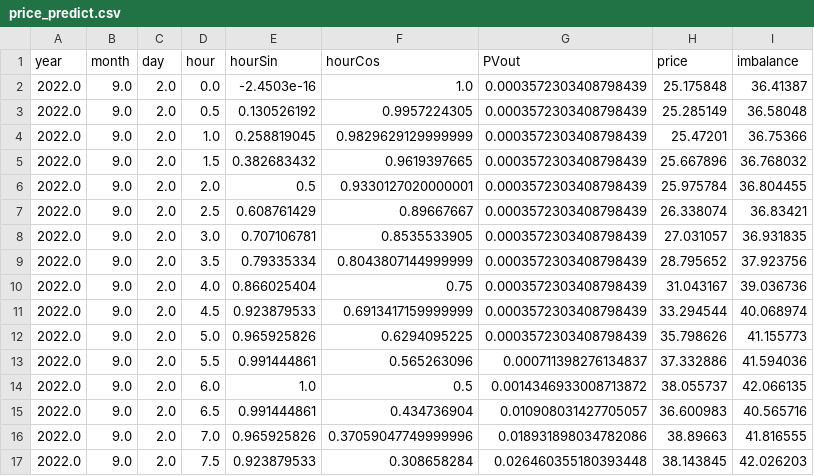
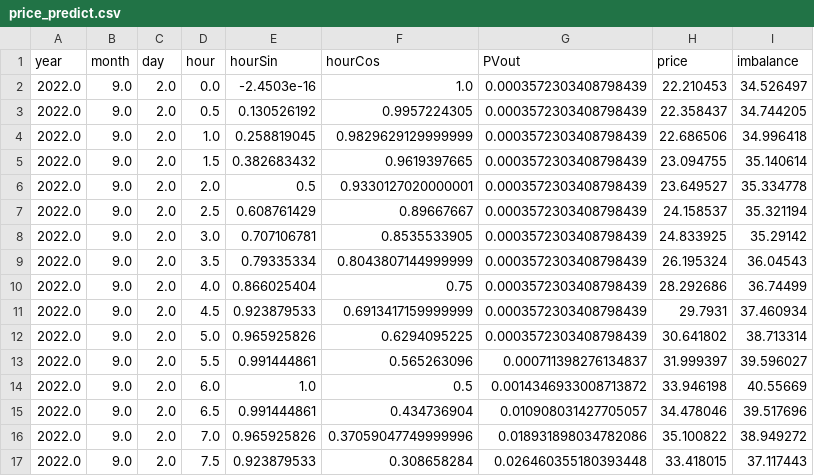
Before and after one commit to SmartGridLab/battery-control-by-reinforcement-learning, a CSV file: Battery-Control-By-Reinforcement-Learning/price_predict.csv, drawn as a sheet; only a part is shown; the diff covers the shown part only.

```diff
--- a/Battery-Control-By-Reinforcement-Learning/price_predict.csv
+++ b/Battery-Control-By-Reinforcement-Learning/price_predict.csv
@@ -1,17 +1,17 @@
 year,month,day,hour,hourSin,hourCos,PVout,price,imbalance
-2022.0,9.0,2.0,0.0,-2.4503e-16,1.0,0.0003572303408798439,25.175848,36.41387
-2022.0,9.0,2.0,0.5,0.130526192,0.9957224305,0.0003572303408798439,25.285149,36.58048
-2022.0,9.0,2.0,1.0,0.258819045,0.9829629129999999,0.0003572303408798439,25.47201,36.75366
-2022.0,9.0,2.0,1.5,0.382683432,0.9619397665,0.0003572303408798439,25.667896,36.768032
-2022.0,9.0,2.0,2.0,0.5,0.9330127020000001,0.0003572303408798439,25.975784,36.804455
-2022.0,9.0,2.0,2.5,0.608761429,0.89667667,0.0003572303408798439,26.338074,36.83421
-2022.0,9.0,2.0,3.0,0.707106781,0.8535533905,0.0003572303408798439,27.031057,36.931835
-2022.0,9.0,2.0,3.5,0.79335334,0.8043807144999999,0.0003572303408798439,28.795652,37.923756
-2022.0,9.0,2.0,4.0,0.866025404,0.75,0.0003572303408798439,31.043167,39.036736
-2022.0,9.0,2.0,4.5,0.923879533,0.6913417159999999,0.0003572303408798439,33.294544,40.068974
-2022.0,9.0,2.0,5.0,0.965925826,0.6294095225,0.0003572303408798439,35.798626,41.155773
-2022.0,9.0,2.0,5.5,0.991444861,0.565263096,0.000711398276134837,37.332886,41.594036
-2022.0,9.0,2.0,6.0,1.0,0.5,0.0014346933008713872,38.055737,42.066135
-2022.0,9.0,2.0,6.5,0.991444861,0.434736904,0.010908031427705057,36.600983,40.565716
-2022.0,9.0,2.0,7.0,0.965925826,0.37059047749999996,0.018931898034782086,38.89663,41.816555
-2022.0,9.0,2.0,7.5,0.923879533,0.308658284,0.026460355180393448,38.143845,42.026203
+2022.0,9.0,2.0,0.0,-2.4503e-16,1.0,0.0003572303408798439,22.210453,34.526497
+2022.0,9.0,2.0,0.5,0.130526192,0.9957224305,0.0003572303408798439,22.358437,34.744205
+2022.0,9.0,2.0,1.0,0.258819045,0.9829629129999999,0.0003572303408798439,22.686506,34.996418
+2022.0,9.0,2.0,1.5,0.382683432,0.9619397665,0.0003572303408798439,23.094755,35.140614
+2022.0,9.0,2.0,2.0,0.5,0.9330127020000001,0.0003572303408798439,23.649527,35.334778
+2022.0,9.0,2.0,2.5,0.608761429,0.89667667,0.0003572303408798439,24.158537,35.321194
+2022.0,9.0,2.0,3.0,0.707106781,0.8535533905,0.0003572303408798439,24.833925,35.29142
+2022.0,9.0,2.0,3.5,0.79335334,0.8043807144999999,0.0003572303408798439,26.195324,36.04543
+2022.0,9.0,2.0,4.0,0.866025404,0.75,0.0003572303408798439,28.292686,36.74499
+2022.0,9.0,2.0,4.5,0.923879533,0.6913417159999999,0.0003572303408798439,29.7931,37.460934
+2022.0,9.0,2.0,5.0,0.965925826,0.6294095225,0.0003572303408798439,30.641802,38.713314
+2022.0,9.0,2.0,5.5,0.991444861,0.565263096,0.000711398276134837,31.999397,39.596027
+2022.0,9.0,2.0,6.0,1.0,0.5,0.0014346933008713872,33.946198,40.55669
+2022.0,9.0,2.0,6.5,0.991444861,0.434736904,0.010908031427705057,34.478046,39.517696
+2022.0,9.0,2.0,7.0,0.965925826,0.37059047749999996,0.018931898034782086,35.100822,38.949272
+2022.0,9.0,2.0,7.5,0.923879533,0.308658284,0.026460355180393448,33.418015,37.117443
```
Also changed, not shown: 64 edited cells elsewhere in this file, Battery-Control-By-Reinforcement-Learning/result_dataframe.csv, 3 other files.
